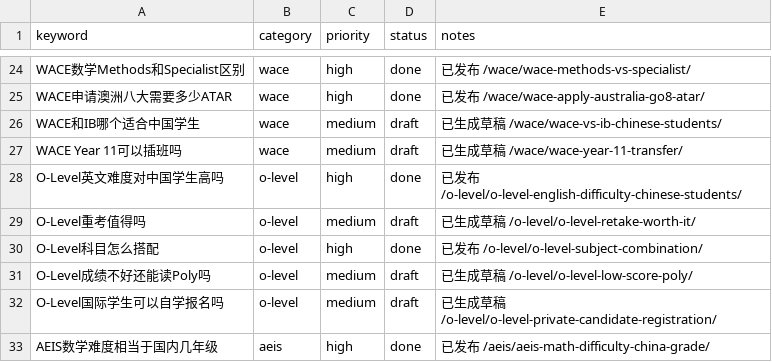
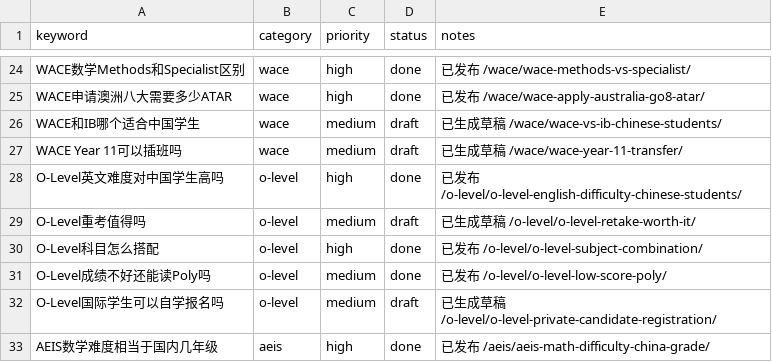
Before and after one commit to wysin808-dot/seda-website, a CSV file: content/keyword-queue.csv, drawn as a sheet; only a part is shown, gaps mark what is left out.

Commit message:
content: O-Level成绩不理想还能申请Poly吗 — 五所理工学院录取门槛、低分三条路径与专业选择全解析（6张表+2图+7FAQ）

```diff
--- a/content/keyword-queue.csv
+++ b/content/keyword-queue.csv
@@ -30,3 +30,3 @@ O-Level重考值得吗,o-level,medium,draft,已生成草稿 /o-level/o-level-ret
 O-Level科目怎么搭配,o-level,high,done,已发布 /o-level/o-level-subject-combination/
-O-Level成绩不好还能读Poly吗,o-level,medium,draft,已生成草稿 /o-level/o-level-low-score-poly/
+O-Level成绩不好还能读Poly吗,o-level,medium,done,已发布 /o-level/o-level-low-score-poly/
 O-Level国际学生可以自学报名吗,o-level,medium,draft,已生成草稿 /o-level/o-level-private-candidate-registration/
```
Also changed, not shown: 3 other files.
